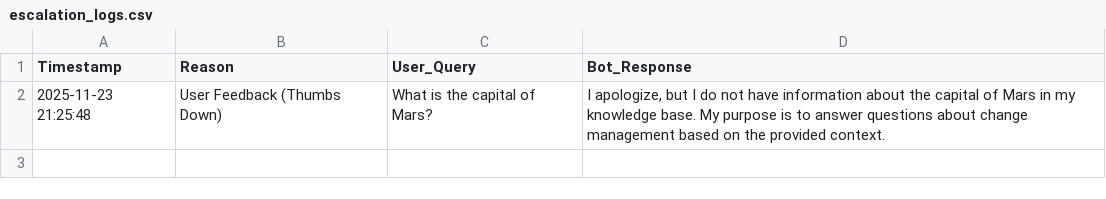
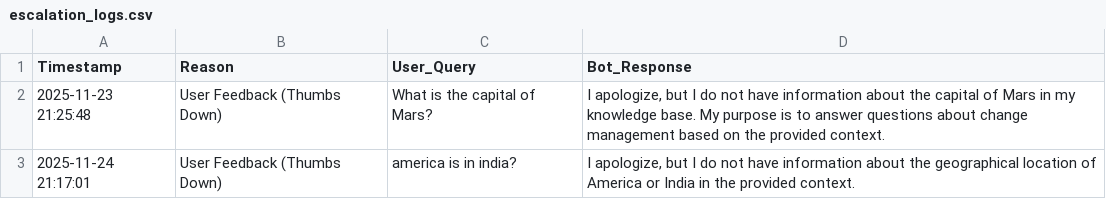
Before and after one commit to Sonu-Thomas-001/Change-Management-Bot, a CSV file: escalation_logs.csv, drawn as a sheet; the diff names each change by its address in the sheet, - before the commit and + after, or states it on an @@ line.

```diff
--- a/escalation_logs.csv
+++ b/escalation_logs.csv
+row 3: 2025-11-24 21:17:01 | User Feedback (Thumbs Down) | america is in india? | I apologize, but I do not have information about the geographical location of America or India in the provided context.
```
Also changed, not shown: feedback_logs.csv, query_logs.csv, 1 other file.
